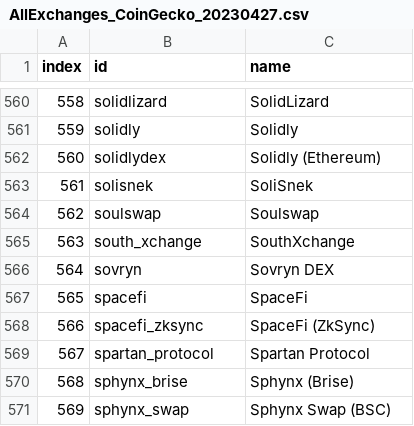
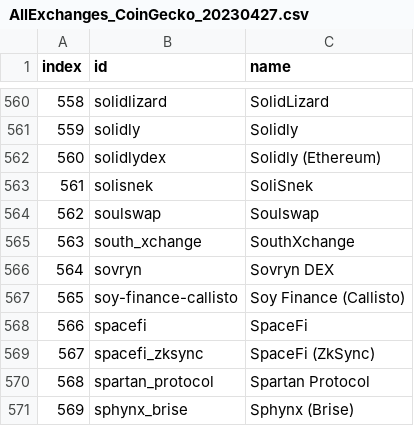
Before and after one commit to Invoany/get_exchange_symbols_coingecko, a CSV file: Output/AllExchanges_CoinGecko_20230427.csv, drawn as a sheet; only a part is shown, gaps mark what is left out; the shorter side is filled out with more unchanged rows; addresses are those after the commit; the diff names each change by its address in the sheet, - before the commit and + after, or states it on an @@ line.

Commit message:
Added the last file to Output Folder of 27/04/2023

```diff
--- a/Output/AllExchanges_CoinGecko_20230427.csv
+++ b/Output/AllExchanges_CoinGecko_20230427.csv
+row 567: 565 | soy-finance-callisto | Soy Finance (Callisto)
@@ column A (index) renumbered from row 568 down @@
```
